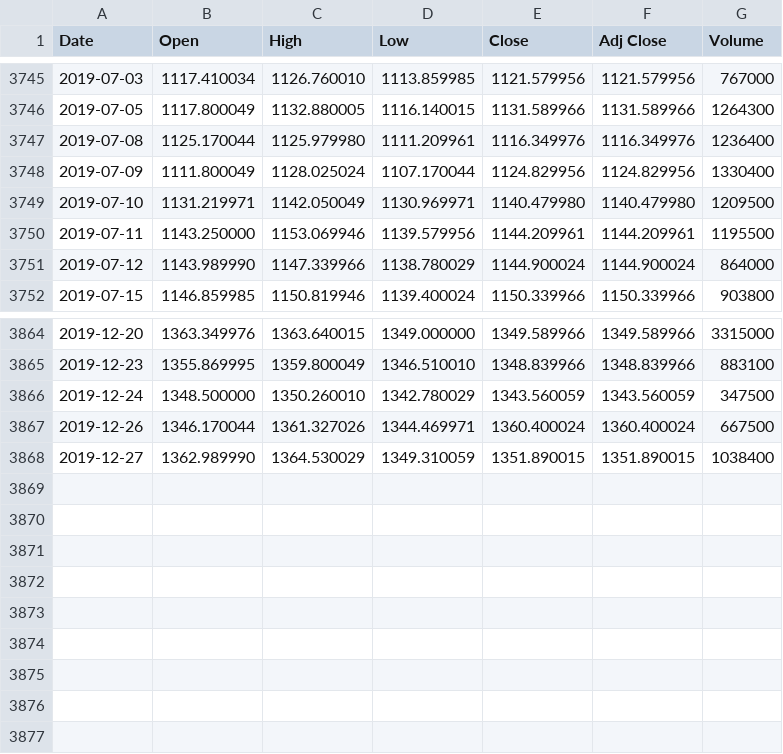
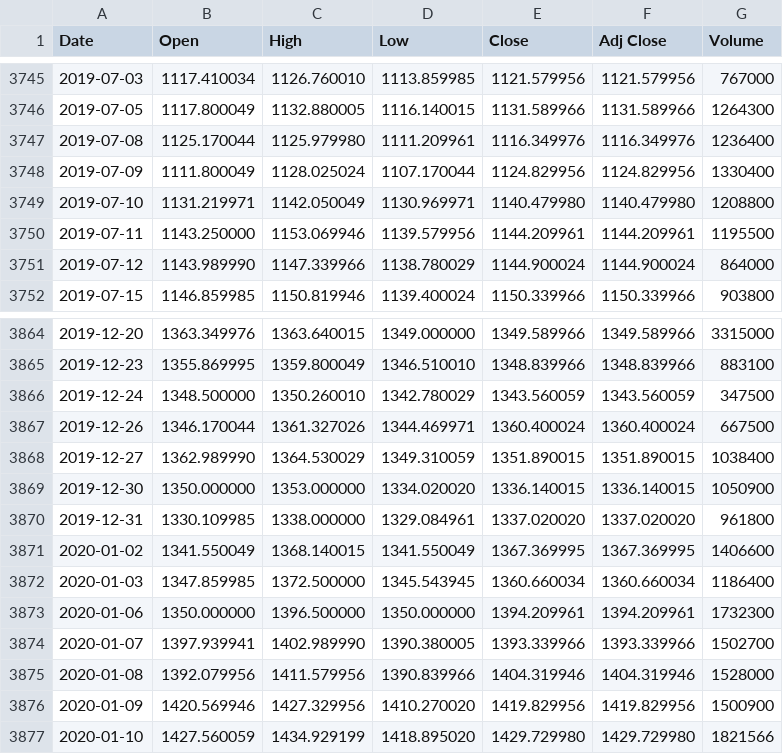
Before and after one commit to chataan/stock, a CSV file: Database/GOOG.csv, drawn as a sheet; only a part is shown, gaps mark what is left out.

```diff
--- a/Database/GOOG.csv
+++ b/Database/GOOG.csv
@@ -3748,3 +3748,3 @@ Date,Open,High,Low,Close,Adj Close,Volume
 2019-07-09,1111.800049,1128.025024,1107.170044,1124.829956,1124.829956,1330400
-2019-07-10,1131.219971,1142.050049,1130.969971,1140.479980,1140.479980,1209500
+2019-07-10,1131.219971,1142.050049,1130.969971,1140.479980,1140.479980,1208800
 2019-07-11,1143.250000,1153.069946,1139.579956,1144.209961,1144.209961,1195500
@@ -3868 +3868,10 @@ Date,Open,High,Low,Close,Adj Close,Volume
 2019-12-27,1362.989990,1364.530029,1349.310059,1351.890015,1351.890015,1038400
+2019-12-30,1350.000000,1353.000000,1334.020020,1336.140015,1336.140015,1050900
+2019-12-31,1330.109985,1338.000000,1329.084961,1337.020020,1337.020020,961800
+2020-01-02,1341.550049,1368.140015,1341.550049,1367.369995,1367.369995,1406600
+2020-01-03,1347.859985,1372.500000,1345.543945,1360.660034,1360.660034,1186400
+2020-01-06,1350.000000,1396.500000,1350.000000,1394.209961,1394.209961,1732300
+2020-01-07,1397.939941,1402.989990,1390.380005,1393.339966,1393.339966,1502700
+2020-01-08,1392.079956,1411.579956,1390.839966,1404.319946,1404.319946,1528000
+2020-01-09,1420.569946,1427.329956,1410.270020,1419.829956,1419.829956,1500900
+2020-01-10,1427.560059,1434.929199,1418.895020,1429.729980,1429.729980,1821566
```
Also changed, not shown: 3 other files.
